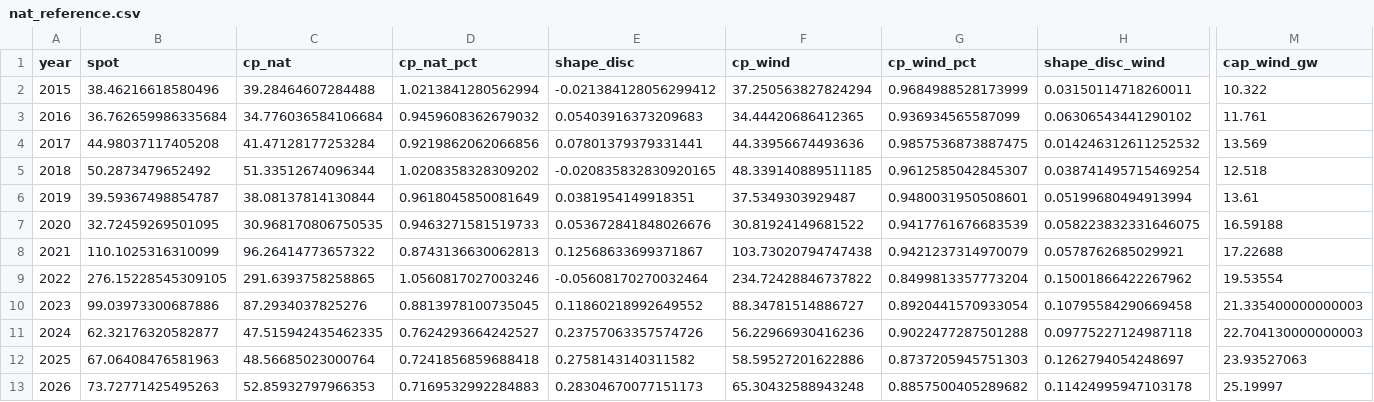
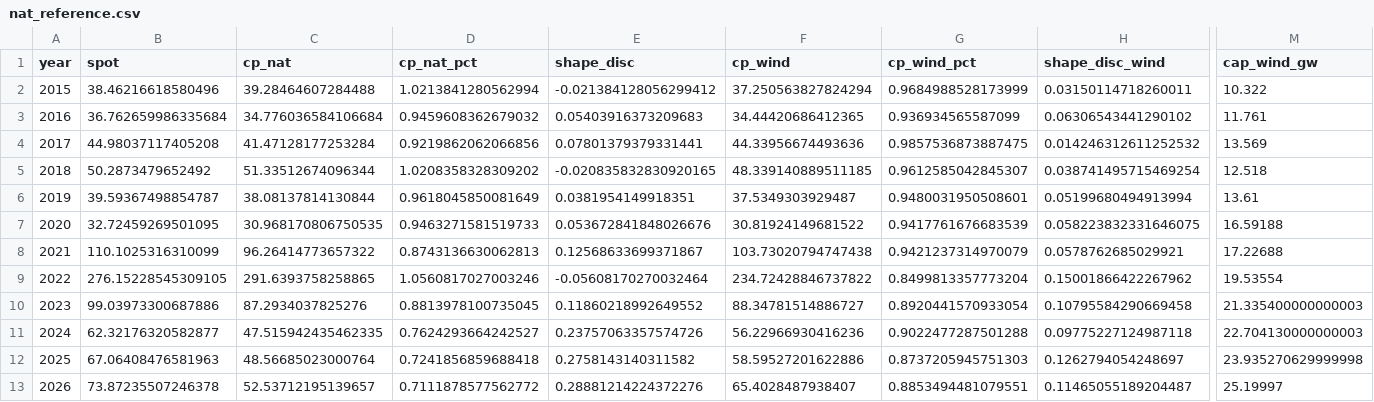
Before and after one commit to TomSRemy/PPA-Dashboard, a CSV file: ppa_dashboard/data/nat_reference.csv, drawn as a sheet; only a part is shown, gaps mark what is left out; the diff covers the shown part only; the diff names each change by its address in the sheet, - before the commit and + after, or states it on an @@ line.

```diff
--- a/ppa_dashboard/data/nat_reference.csv
+++ b/ppa_dashboard/data/nat_reference.csv
-M12 (cap_wind_gw): 23.93527063
+M12 (cap_wind_gw): 23.935270629999998
-B13 (spot): 73.72771425495263
+B13 (spot): 73.87235507246378
-C13 (cp_nat): 52.85932797966353
+C13 (cp_nat): 52.53712195139657
-D13 (cp_nat_pct): 0.7169532992284883
+D13 (cp_nat_pct): 0.7111878577562772
-E13 (shape_disc): 0.28304670077151173
+E13 (shape_disc): 0.28881214224372276
-F13 (cp_wind): 65.30432588943248
+F13 (cp_wind): 65.4028487938407
-G13 (cp_wind_pct): 0.8857500405289682
+G13 (cp_wind_pct): 0.8853494481079551
-H13 (shape_disc_wind): 0.11424995947103178
+H13 (shape_disc_wind): 0.11465055189204487
```
Also changed, not shown: 1 edited cell elsewhere in this file, 1 other file.
